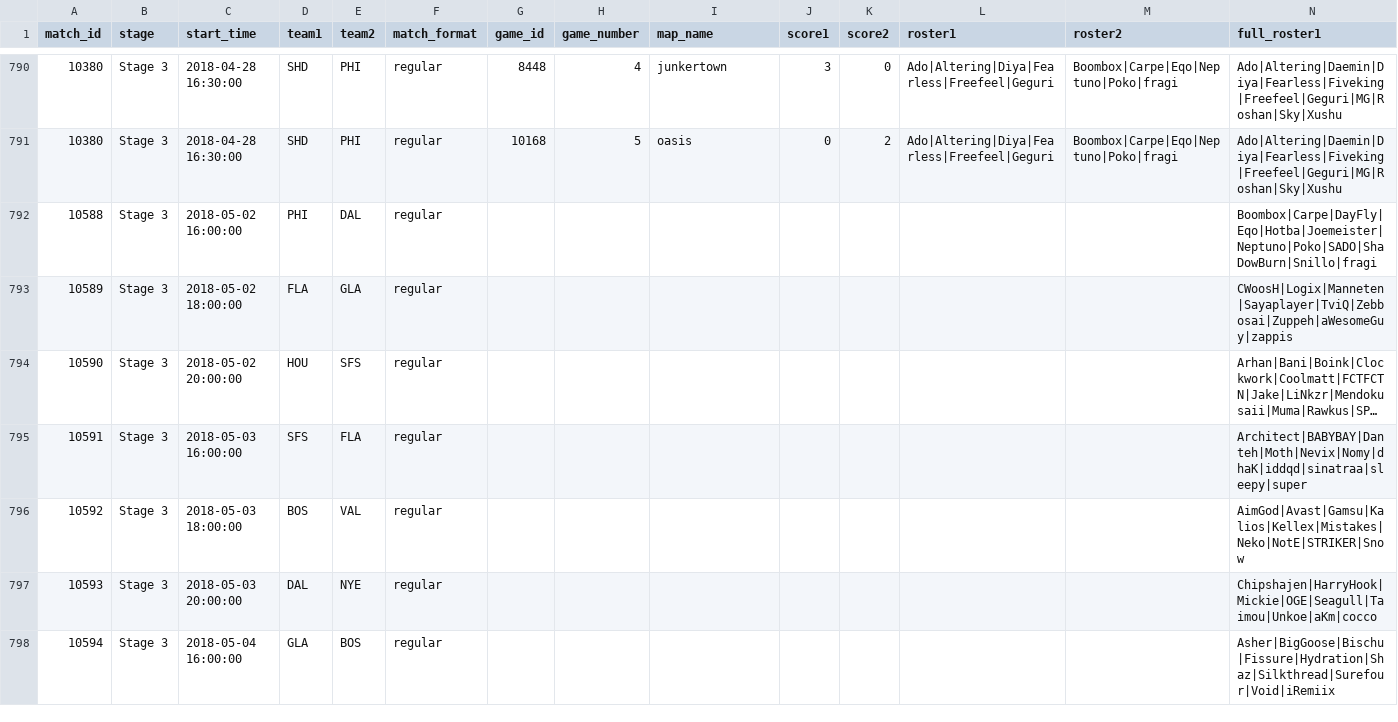
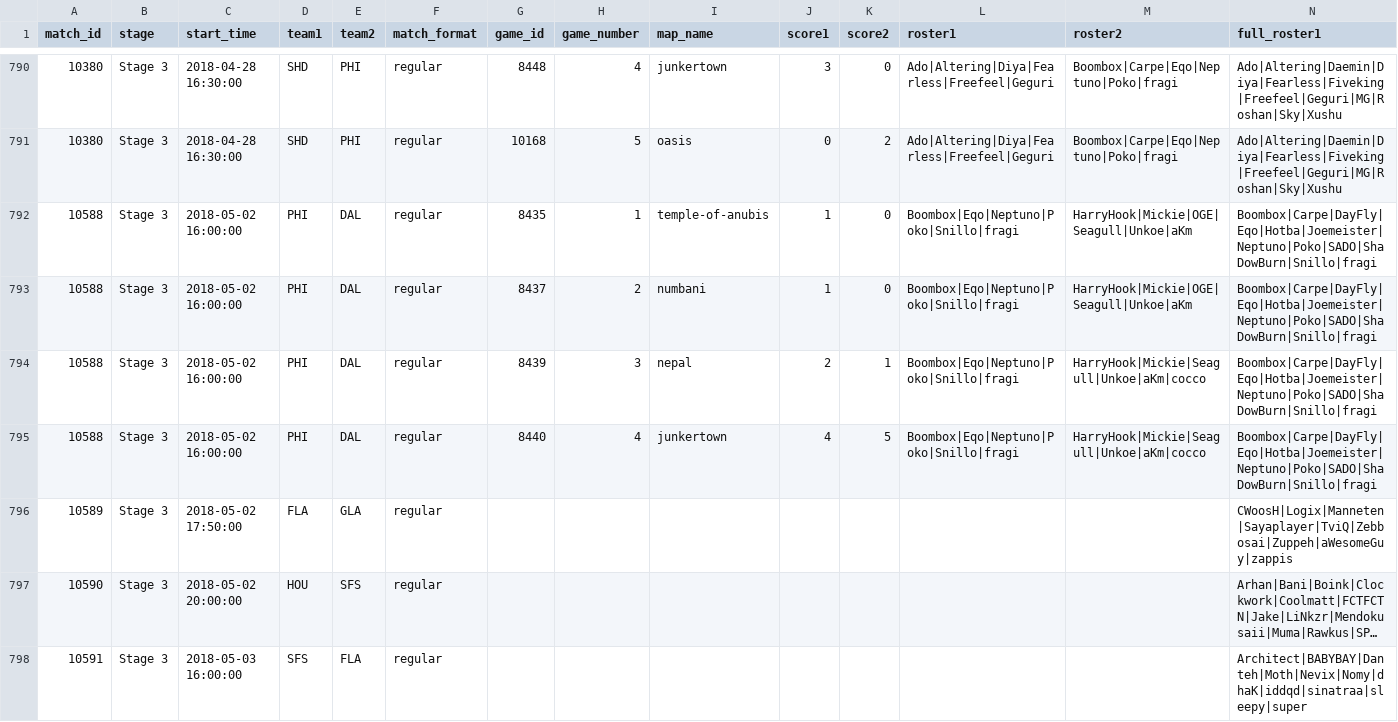
Before and after one commit to ClumsyLee/owl-sr, a CSV file: games.csv, drawn as a sheet; only a part is shown, gaps mark what is left out; the shorter side is filled out with more unchanged rows; long unchanged cells end in …; addresses are those after the commit; rows hold the shown columns only; the diff names each change by its address in the sheet, - before the commit and + after, or states it on an @@ line.

```diff
--- a/games.csv
+++ b/games.csv
-G792 (game_id): (empty)
+G792 (game_id): 8435
-H792 (game_number): (empty)
+H792 (game_number): 1
-I792 (map_name): (empty)
+I792 (map_name): temple-of-anubis
-J792 (score1): (empty)
+J792 (score1): 1
-K792 (score2): (empty)
+K792 (score2): 0
-L792 (roster1): (empty)
+L792 (roster1): Boombox|Eqo|Neptuno|Poko|Snillo|fragi
-M792 (roster2): (empty)
+M792 (roster2): HarryHook|Mickie|OGE|Seagull|Unkoe|aKm
+row 793: 10588 | Stage 3 | 2018-05-02 16:00:00 | PHI | DAL | regular | 8437 | 2 | numbani | 1 | 0 | Boombox|Eqo|Neptuno|Poko|Snillo|fragi | HarryHook|Mickie|OGE|Seagull|Unkoe|aKm | Boombox|Carpe|DayFly|Eqo|Hotba|Joemeister|Neptuno|Poko|SADO|ShaDowBurn|Snillo|fragi
+row 794: 10588 | Stage 3 | 2018-05-02 16:00:00 | PHI | DAL | regular | 8439 | 3 | nepal | 2 | 1 | Boombox|Eqo|Neptuno|Poko|Snillo|fragi | HarryHook|Mickie|Seagull|Unkoe|aKm|cocco | Boombox|Carpe|DayFly|Eqo|Hotba|Joemeister|Neptuno|Poko|SADO|ShaDowBurn|Snillo|fragi
+row 795: 10588 | Stage 3 | 2018-05-02 16:00:00 | PHI | DAL | regular | 8440 | 4 | junkertown | 4 | 5 | Boombox|Eqo|Neptuno|Poko|Snillo|fragi | HarryHook|Mickie|Seagull|Unkoe|aKm|cocco | Boombox|Carpe|DayFly|Eqo|Hotba|Joemeister|Neptuno|Poko|SADO|ShaDowBurn|Snillo|fragi
-C796 (start_time): 2018-05-02 18:00:00
+C796 (start_time): 2018-05-02 17:50:00
```
Also changed, not shown: ratings.csv, 14 other files.
